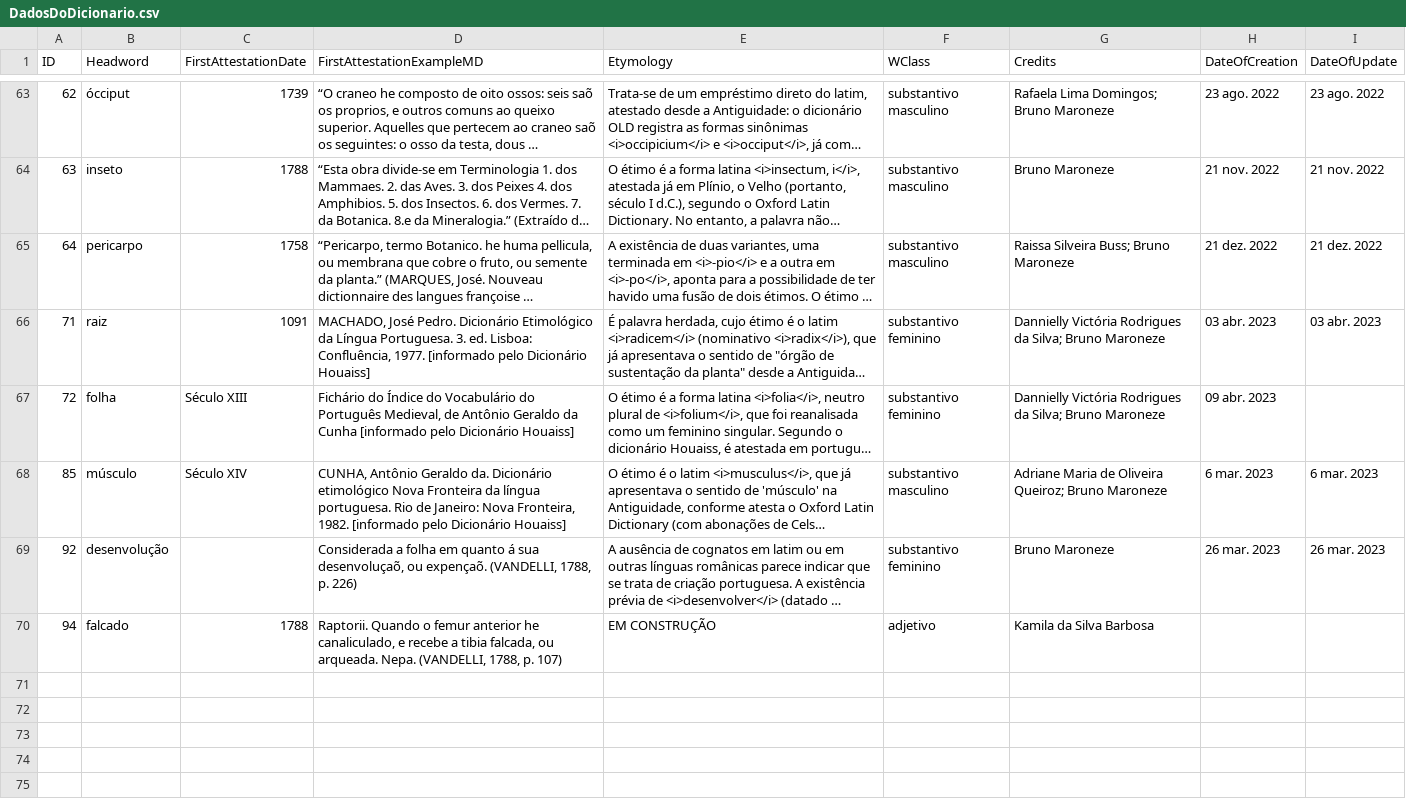
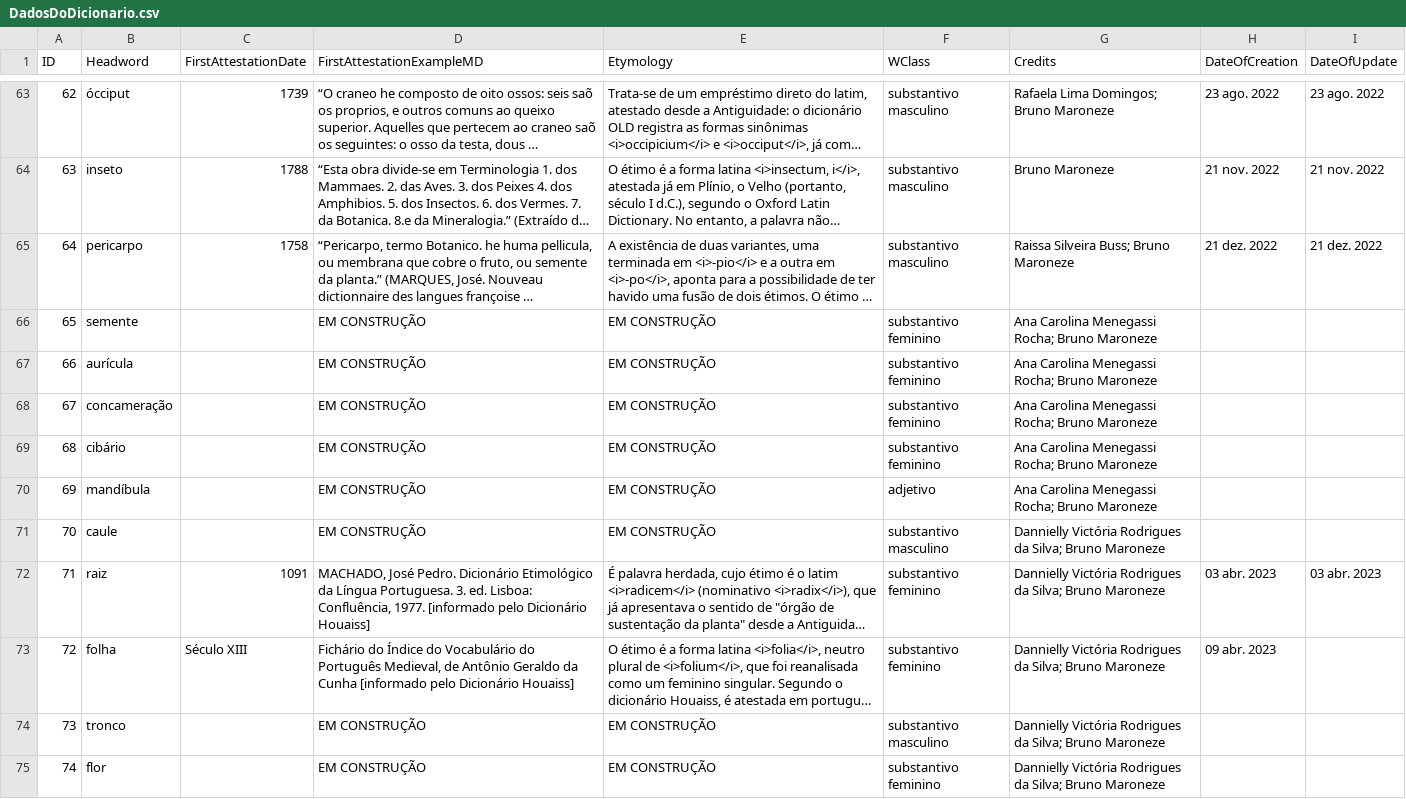
Before and after one commit to brunomaroneze/dicbio, a CSV file: data/DadosDoDicionario.csv, drawn as a sheet; only a part is shown, gaps mark what is left out; the shorter side is filled out with more unchanged rows; long unchanged cells end in …; the diff covers the shown part only; the diff names each change by its address in the sheet, - before the commit and + after, or states it on an @@ line.

```diff
--- a/data/DadosDoDicionario.csv
+++ b/data/DadosDoDicionario.csv
+row 66: 65 | semente |  | EM CONSTRUÇÃO | EM CONSTRUÇÃO | substantivo feminino | Ana Carolina Menegassi Rocha; Bruno Maroneze
+row 67: 66 | aurícula |  | EM CONSTRUÇÃO | EM CONSTRUÇÃO | substantivo feminino | Ana Carolina Menegassi Rocha; Bruno Maroneze
+row 68: 67 | concameração |  | EM CONSTRUÇÃO | EM CONSTRUÇÃO | substantivo feminino | Ana Carolina Menegassi Rocha; Bruno Maroneze
+row 69: 68 | cibário |  | EM CONSTRUÇÃO | EM CONSTRUÇÃO | substantivo feminino | Ana Carolina Menegassi Rocha; Bruno Maroneze
+row 70: 69 | mandíbula |  | EM CONSTRUÇÃO | EM CONSTRUÇÃO | adjetivo | Ana Carolina Menegassi Rocha; Bruno Maroneze
+row 71: 70 | caule |  | EM CONSTRUÇÃO | EM CONSTRUÇÃO | substantivo masculino | Dannielly Victória Rodrigues da Silva; Bruno Maroneze
+row 74: 73 | tronco |  | EM CONSTRUÇÃO | EM CONSTRUÇÃO | substantivo masculino | Dannielly Victória Rodrigues da Silva; Bruno Maroneze
+row 75: 74 | flor |  | EM CONSTRUÇÃO | EM CONSTRUÇÃO | substantivo feminino | Dannielly Victória Rodrigues da Silva; Bruno Maroneze
```
Also changed, not shown: 18 added rows elsewhere in this file, data/DataframePrincipal.csv, data/definitions.csv, 3 other files.
